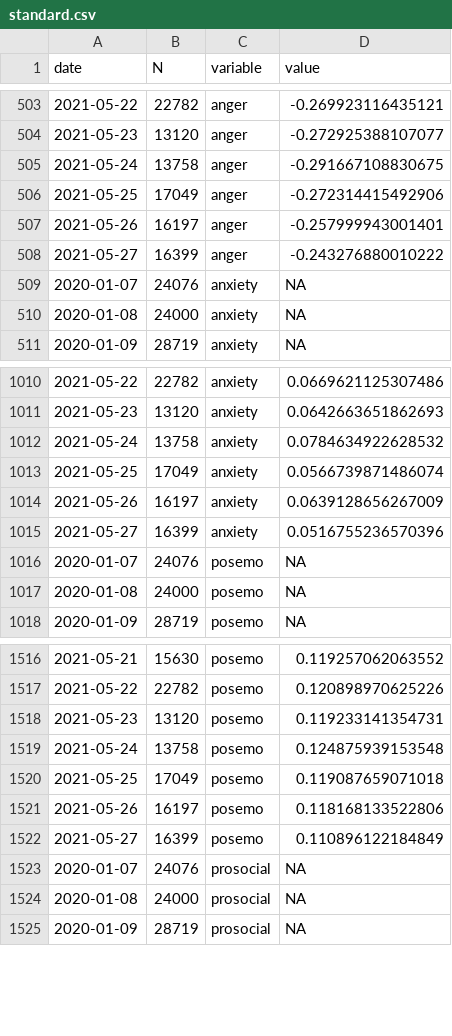
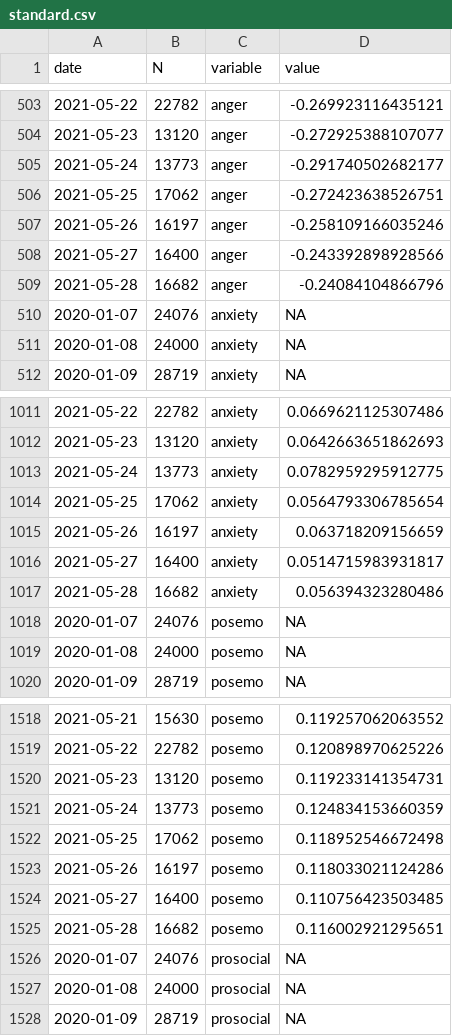
Before and after one commit to maxpel/covid19_monitor_austria, a CSV file: standard.csv, drawn as a sheet; only a part is shown, gaps mark what is left out; the diff covers the shown part only.

```diff
--- a/standard.csv
+++ b/standard.csv
@@ -504,6 +504,7 @@
 2021-05-23,13120,"anger",-0.272925388107077
-2021-05-24,13758,"anger",-0.291667108830675
-2021-05-25,17049,"anger",-0.272314415492906
-2021-05-26,16197,"anger",-0.257999943001401
-2021-05-27,16399,"anger",-0.243276880010222
+2021-05-24,13773,"anger",-0.291740502682177
+2021-05-25,17062,"anger",-0.272423638526751
+2021-05-26,16197,"anger",-0.258109166035246
+2021-05-27,16400,"anger",-0.243392898928566
+2021-05-28,16682,"anger",-0.24084104866796
 2020-01-07,24076,"anxiety",NA
@@ -1011,6 +1012,7 @@
 2021-05-23,13120,"anxiety",0.0642663651862693
-2021-05-24,13758,"anxiety",0.0784634922628532
-2021-05-25,17049,"anxiety",0.0566739871486074
-2021-05-26,16197,"anxiety",0.0639128656267009
-2021-05-27,16399,"anxiety",0.0516755236570396
+2021-05-24,13773,"anxiety",0.0782959295912775
+2021-05-25,17062,"anxiety",0.0564793306785654
+2021-05-26,16197,"anxiety",0.063718209156659
+2021-05-27,16400,"anxiety",0.0514715983931817
+2021-05-28,16682,"anxiety",0.056394323280486
 2020-01-07,24076,"posemo",NA
@@ -1518,6 +1520,7 @@
 2021-05-23,13120,"posemo",0.119233141354731
-2021-05-24,13758,"posemo",0.124875939153548
-2021-05-25,17049,"posemo",0.119087659071018
-2021-05-26,16197,"posemo",0.118168133522806
-2021-05-27,16399,"posemo",0.110896122184849
+2021-05-24,13773,"posemo",0.124834153660359
+2021-05-25,17062,"posemo",0.118952546672498
+2021-05-26,16197,"posemo",0.118033021124286
+2021-05-27,16400,"posemo",0.110756423503485
+2021-05-28,16682,"posemo",0.116002921295651
 2020-01-07,24076,"prosocial",NA
```
Also changed, not shown: 3 added rows and 21 edited cells elsewhere in this file, twitter.csv, 1 other file.
